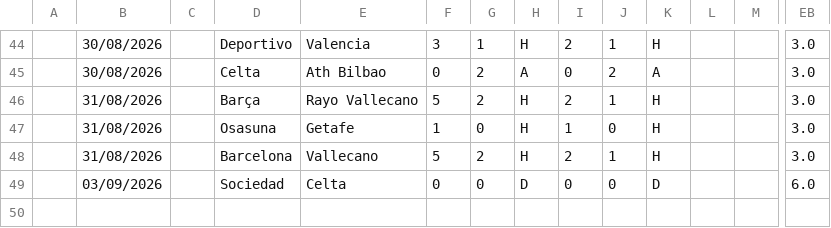
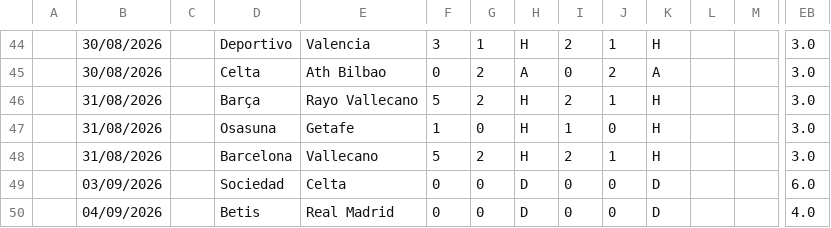
Before and after one commit to iFelice/SoccerMath2.0, a CSV file: SoccerMath/database/LaLiga_Live.csv, drawn as a sheet; only a part is shown, gaps mark what is left out; rows hold the shown columns only; the diff names each change by its address in the sheet, - before the commit and + after, or states it on an @@ line.

```diff
--- a/SoccerMath/database/LaLiga_Live.csv
+++ b/SoccerMath/database/LaLiga_Live.csv
+row 50:  | 04/09/2026 |  | Betis | Real Madrid | 0 | 0 | D | 0 | 0 | D |  |  | 4.0
```
Also changed, not shown: SoccerMath/database/Bundesliga_Live.csv, SoccerMath/database/Ligue1_Live.csv, 2 other files.
